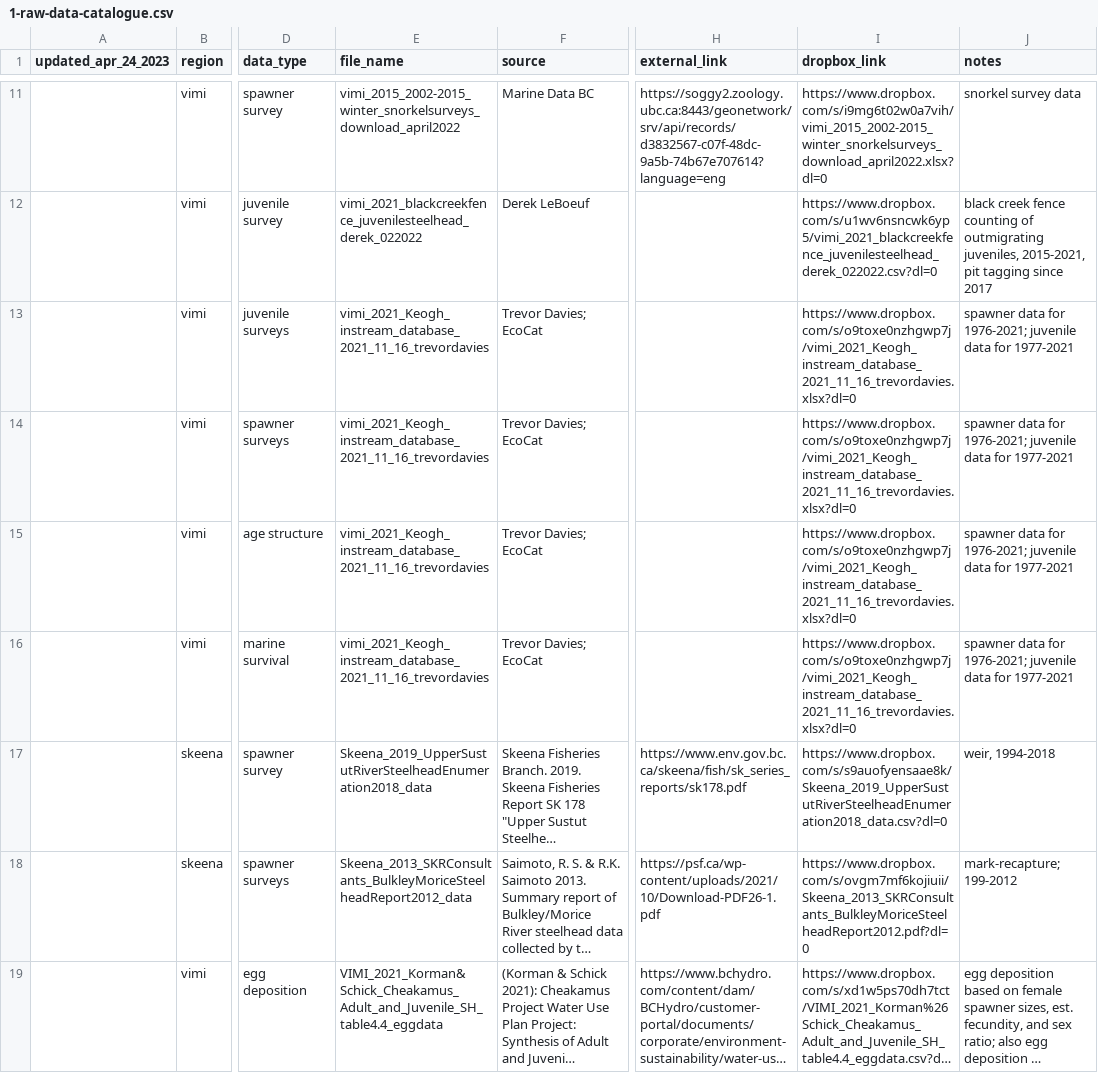
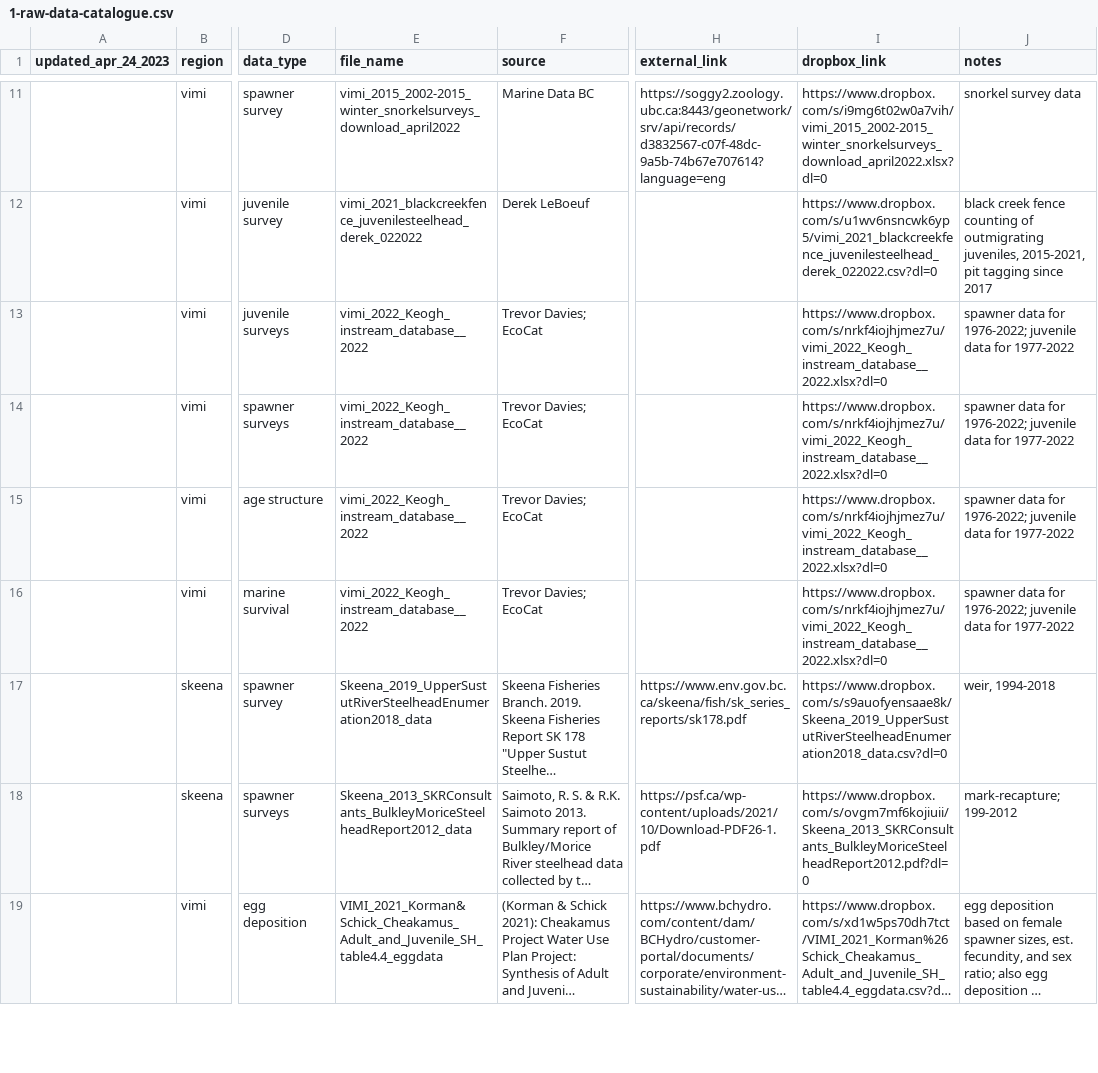
Before and after one commit to salmonwatersheds/steelhead-status, a CSV file: data/raw-population-indicator-data/1-raw-data-catalogue.csv, drawn as a sheet; only a part is shown, gaps mark what is left out; long unchanged cells end in …; the diff names each change by its address in the sheet, - before the commit and + after, or states it on an @@ line.

Commit message:
New Keogh River data to 2022

```diff
--- a/data/raw-population-indicator-data/1-raw-data-catalogue.csv
+++ b/data/raw-population-indicator-data/1-raw-data-catalogue.csv
-E13:E16 (file_name): vimi_2021_Keogh_instream_database_2021_11_16_trevordavies
+E13:E16 (file_name): vimi_2022_Keogh_instream_database__2022
-I13:I16 (dropbox_link): https://www.dropbox.com/s/o9toxe0nzhgwp7j/vimi_2021_Keogh_instream_database_2021_11_16_trevordavies.xlsx?dl=0
+I13:I16 (dropbox_link): https://www.dropbox.com/s/nrkf4iojhjmez7u/vimi_2022_Keogh_instream_database__2022.xlsx?dl=0
-J13:J16 (notes): …data for 1976-2021; juvenile data for 1977-2021
+J13:J16 (notes): …data for 1976-2022; juvenile data for 1977-2022
```
Also changed, not shown: data/raw-population-indicator-data/Fraser_2014_Beere_Coquihalla_SS.csv, 5 other files.
